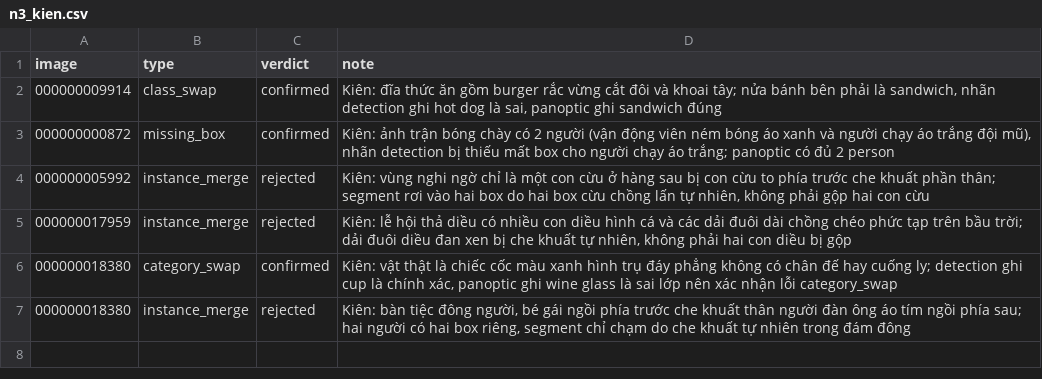
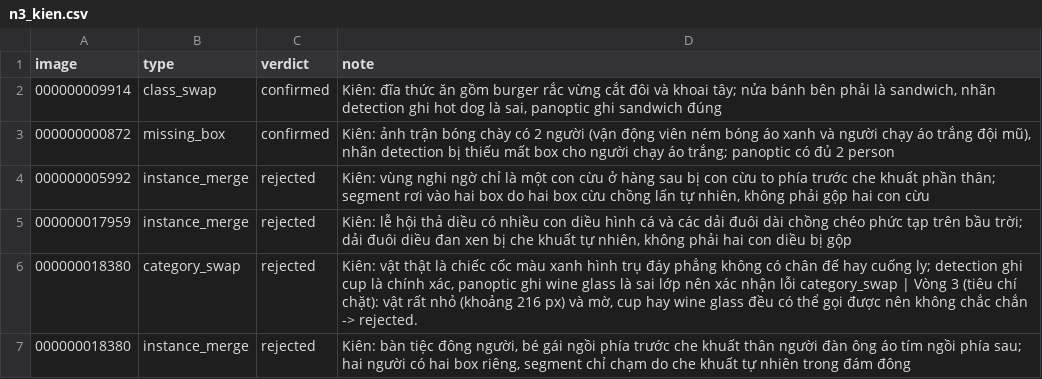
Before and after one commit to NBK1612/K5-L23-DAY10-NHOM044-Release, a CSV file: review/n3_kien.csv, drawn as a sheet.

```diff
--- a/review/n3_kien.csv
+++ b/review/n3_kien.csv
@@ -5,3 +5,3 @@ image,type,verdict,note
 000000017959,instance_merge,rejected,"Kiên: lễ hội thả diều có nhiều con diều hình cá và các dải đuôi dài chồng chéo phức tạp trên bầu trời; dải đuôi diều đan xen bị che khuất tự nhiên, không phải hai con diều bị gộp"
-000000018380,category_swap,confirmed,"Kiên: vật thật là chiếc cốc màu xanh hình trụ đáy phẳng không có chân đế hay cuống ly; detection ghi cup là chính xác, panoptic ghi wine glass là sai lớp nên xác nhận lỗi category_swap"
+000000018380,category_swap,rejected,"Kiên: vật thật là chiếc cốc màu xanh hình trụ đáy phẳng không có chân đế hay cuống ly; detection ghi cup là chính xác, panoptic ghi wine glass là sai lớp nên xác nhận lỗi category_swap | Vòng 3 (tiêu chí chặt): vật rất nhỏ (khoảng 216 px) và mờ, cup hay wine glass đều có thể gọi được nên không chắc chắn -> rejected."
 000000018380,instance_merge,rejected,"Kiên: bàn tiệc đông người, bé gái ngồi phía trước che khuất thân người đàn ông áo tím ngồi phía sau; hai người có hai box riêng, segment chỉ chạm do che khuất tự nhiên trong đám đông"
```
Also changed, not shown: review/n1_dung.csv, review/n4_khanh.csv, 3 other files.
